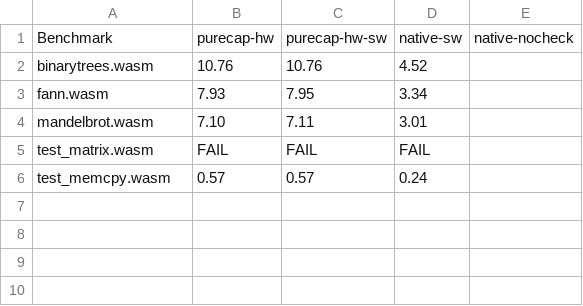
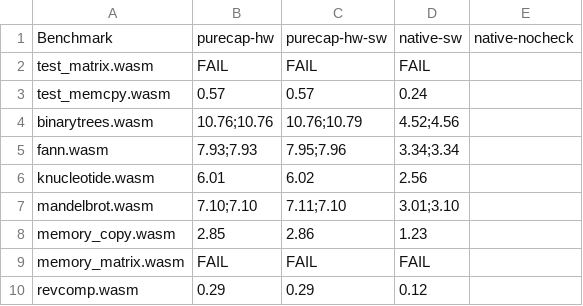
Before and after one commit to glasgowPLI/WARDuino, a CSV file: bcscripts/results_matrix.csv, drawn as a sheet.

Commit message:
Results updated

```diff
--- a/bcscripts/results_matrix.csv
+++ b/bcscripts/results_matrix.csv
@@ -1,6 +1,10 @@
 Benchmark,purecap-hw,purecap-hw-sw,native-sw,native-nocheck
-binarytrees.wasm,10.76,10.76,4.52
-fann.wasm,7.93,7.95,3.34
-mandelbrot.wasm,7.10,7.11,3.01
 test_matrix.wasm,FAIL,FAIL,FAIL
 test_memcpy.wasm,0.57,0.57,0.24
+binarytrees.wasm,10.76;10.76,10.76;10.79,4.52;4.56
+fann.wasm,7.93;7.93,7.95;7.96,3.34;3.34
+knucleotide.wasm,6.01,6.02,2.56
+mandelbrot.wasm,7.10;7.10,7.11;7.10,3.01;3.10
+memory_copy.wasm,2.85,2.86,1.23
+memory_matrix.wasm,FAIL,FAIL,FAIL
+revcomp.wasm,0.29,0.29,0.12
```
